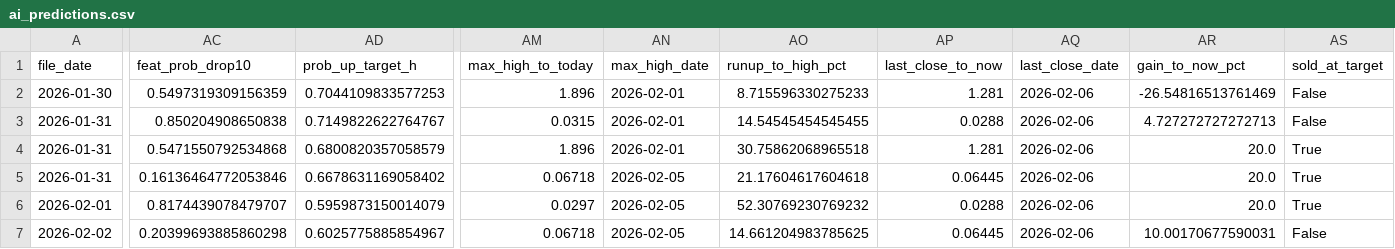
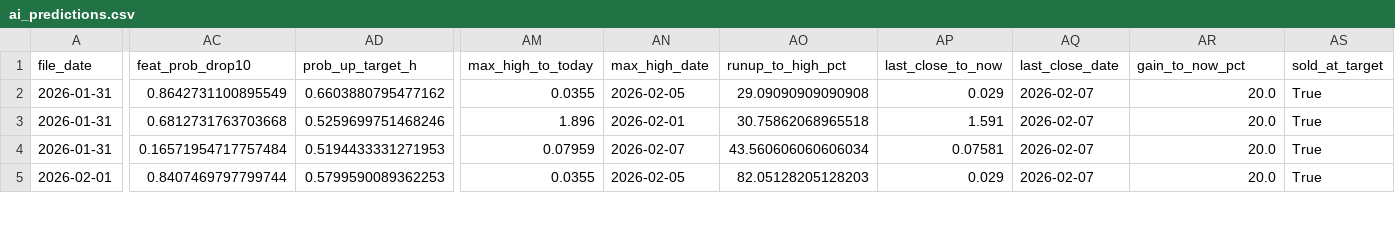
Before and after one commit to rnbguy-zz/cryptoETF, a CSV file: ai_predictions.csv, drawn as a sheet; only a part is shown, gaps mark what is left out; removed rows and columns are numbered as before the commit, all else as after; rows hold the shown columns only; the diff covers the shown part only; the diff names each change by its address in the sheet, - before the commit and + after, or states it on an @@ line.

```diff
--- a/ai_predictions.csv
+++ b/ai_predictions.csv
-row 2: 2026-01-30 | 0.5497319309156359 | 0.7044109833577253 | 1.896 | 2026-02-01 | 8.715596330275233 | 1.281 | 2026-02-06 | -26.54816513761469 | False
-AC2 (feat_prob_drop10): 0.850204908650838
+AC2 (feat_prob_drop10): 0.8642731100895549
-AD2 (prob_up_target_h): 0.7149822622764767
+AD2 (prob_up_target_h): 0.6603880795477162
-AM2 (max_high_to_today): 0.0315
+AM2 (max_high_to_today): 0.0355
-AN2 (max_high_date): 2026-02-01
+AN2 (max_high_date): 2026-02-05
-AO2 (runup_to_high_pct): 14.54545454545455
+AO2 (runup_to_high_pct): 29.09090909090908
-AP2 (last_close_to_now): 0.0288
+AP2 (last_close_to_now): 0.029
-AQ2:AQ5 (last_close_date): 2026-02-06
+AQ2:AQ5 (last_close_date): 2026-02-07
-AR2 (gain_to_now_pct): 4.727272727272713
+AR2 (gain_to_now_pct): 20.0
-AS2 (sold_at_target): False
+AS2 (sold_at_target): True
-AC3 (feat_prob_drop10): 0.5471550792534868
+AC3 (feat_prob_drop10): 0.6812731763703668
-AD3 (prob_up_target_h): 0.6800820357058579
+AD3 (prob_up_target_h): 0.5259699751468246
-AP3 (last_close_to_now): 1.281
+AP3 (last_close_to_now): 1.591
-AC4 (feat_prob_drop10): 0.16136464772053846
+AC4 (feat_prob_drop10): 0.16571954717757484
-AD4 (prob_up_target_h): 0.6678631169058402
+AD4 (prob_up_target_h): 0.5194433331271953
-AM4 (max_high_to_today): 0.06718
+AM4 (max_high_to_today): 0.07959
-AN4 (max_high_date): 2026-02-05
+AN4 (max_high_date): 2026-02-07
-AO4 (runup_to_high_pct): 21.17604617604618
+AO4 (runup_to_high_pct): 43.560606060606034
-AP4 (last_close_to_now): 0.06445
+AP4 (last_close_to_now): 0.07581
-AC5 (feat_prob_drop10): 0.8174439078479707
+AC5 (feat_prob_drop10): 0.8407469797799744
-AD5 (prob_up_target_h): 0.5959873150014079
+AD5 (prob_up_target_h): 0.5799590089362253
-AM5 (max_high_to_today): 0.0297
+AM5 (max_high_to_today): 0.0355
-AO5 (runup_to_high_pct): 52.30769230769232
+AO5 (runup_to_high_pct): 82.05128205128203
-AP5 (last_close_to_now): 0.0288
+AP5 (last_close_to_now): 0.029
-row 7: 2026-02-02 | 0.20399693885860298 | 0.6025775885854967 | 0.06718 | 2026-02-05 | 14.661204983785625 | 0.06445 | 2026-02-06 | 10.00170677590031 | False
```
Also changed, not shown: 20 edited cells elsewhere in this file, 42 other files.
